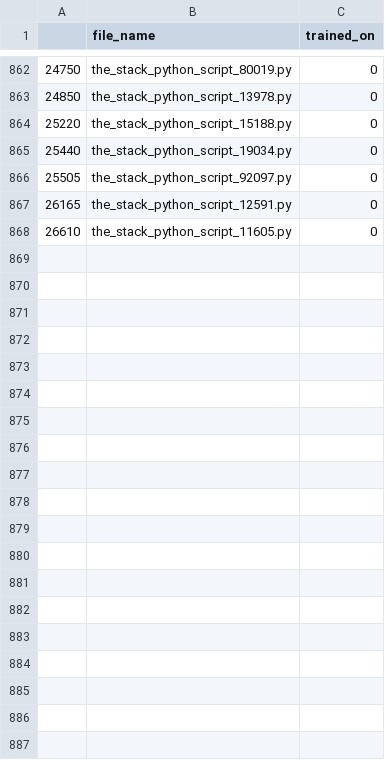
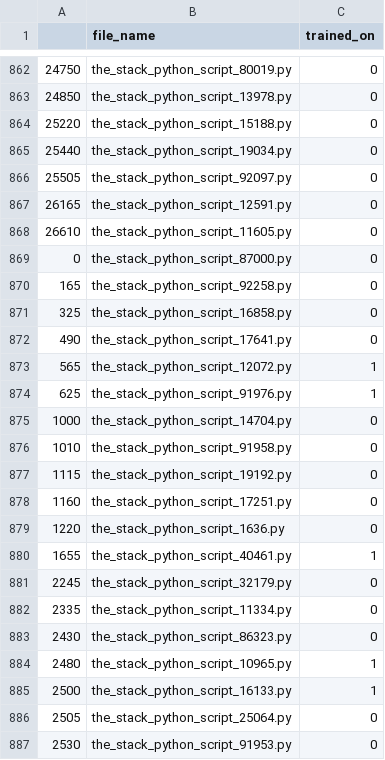
Before and after one commit to CommissarSilver/TraWiC, a CSV file: src/trained_on.csv, drawn as a sheet; only a part is shown, gaps mark what is left out; the diff covers the shown part only.

```diff
--- a/src/trained_on.csv
+++ b/src/trained_on.csv
@@ -868 +868,20 @@
 26610,the_stack_python_script_11605.py,0
+0,the_stack_python_script_87000.py,0
+165,the_stack_python_script_92258.py,0
+325,the_stack_python_script_16858.py,0
+490,the_stack_python_script_17641.py,0
+565,the_stack_python_script_12072.py,1
+625,the_stack_python_script_91976.py,1
+1000,the_stack_python_script_14704.py,0
+1010,the_stack_python_script_91958.py,0
+1115,the_stack_python_script_19192.py,0
+1160,the_stack_python_script_17251.py,0
+1220,the_stack_python_script_1636.py,0
+1655,the_stack_python_script_40461.py,1
+2245,the_stack_python_script_32179.py,0
+2335,the_stack_python_script_11334.py,0
+2430,the_stack_python_script_86323.py,0
+2480,the_stack_python_script_10965.py,1
+2500,the_stack_python_script_16133.py,1
+2505,the_stack_python_script_25064.py,0
+2530,the_stack_python_script_91953.py,0
```
Also changed, not shown: 37 added rows elsewhere in this file, 2 other files.
